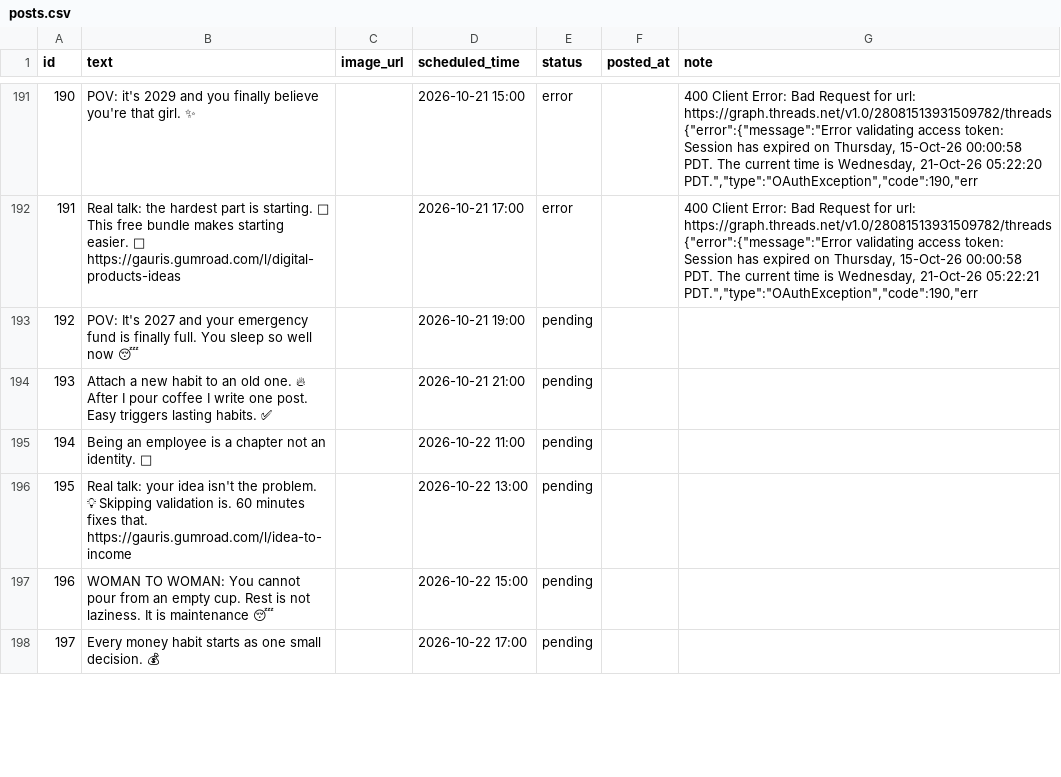
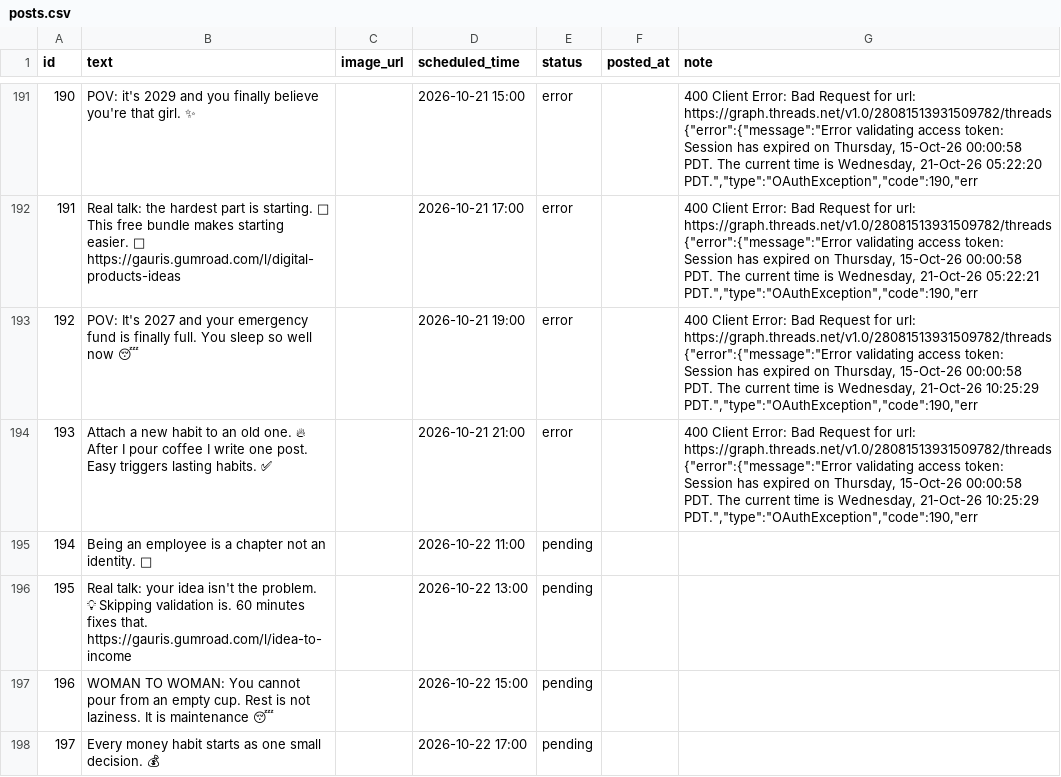
Before and after one commit to GAURI-GUPTA-python/Threads, a CSV file: posts.csv, drawn as a sheet; only a part is shown, gaps mark what is left out.

```diff
--- a/posts.csv
+++ b/posts.csv
@@ -192,4 +192,4 @@ id,text,image_url,scheduled_time,status,posted_at,note
 191,Real talk: the hardest part is starting. 🌱 This free bundle makes starting easier. 🎁 https://gauris.gumroad.com/l/digital-products-ideas,,2026-10-21 17:00,error,,"400 Client Error: Bad Request for url: https://graph.threads.net/v1.0/28081513931509782/threads {""error"":{""message"":""Error validating access token: Session has expired on Thursday, 15-Oct-26 00:00:58 PDT. The current time is Wednesday, 21-Oct-26 05:22:21 PDT."",""type"":""OAuthException"",""code"":190,""err"
-192,POV: It's 2027 and your emergency fund is finally full. You sleep so well now 😴,,2026-10-21 19:00,pending,,
-193,Attach a new habit to an old one. 🔥 After I pour coffee I write one post. Easy triggers lasting habits. ✅,,2026-10-21 21:00,pending,,
+192,POV: It's 2027 and your emergency fund is finally full. You sleep so well now 😴,,2026-10-21 19:00,error,,"400 Client Error: Bad Request for url: https://graph.threads.net/v1.0/28081513931509782/threads {""error"":{""message"":""Error validating access token: Session has expired on Thursday, 15-Oct-26 00:00:58 PDT. The current time is Wednesday, 21-Oct-26 10:25:29 PDT."",""type"":""OAuthException"",""code"":190,""err"
+193,Attach a new habit to an old one. 🔥 After I pour coffee I write one post. Easy triggers lasting habits. ✅,,2026-10-21 21:00,error,,"400 Client Error: Bad Request for url: https://graph.threads.net/v1.0/28081513931509782/threads {""error"":{""message"":""Error validating access token: Session has expired on Thursday, 15-Oct-26 00:00:58 PDT. The current time is Wednesday, 21-Oct-26 10:25:29 PDT."",""type"":""OAuthException"",""code"":190,""err"
 194,Being an employee is a chapter not an identity. 💪,,2026-10-22 11:00,pending,,
```
Also changed, not shown: 1 other file.
